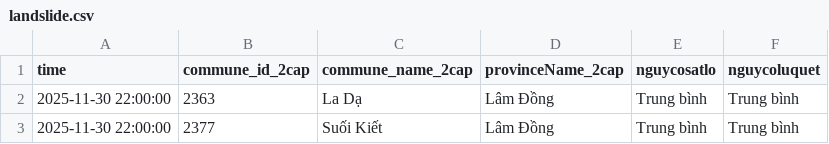
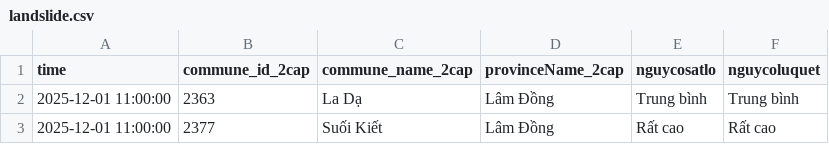
Before and after one commit to VnExpress-Spotlight/WaterDashboard, a CSV file: data/landslide.csv, drawn as a sheet.

Commit message:
Auto: Update Water & Landslide Data

```diff
--- a/data/landslide.csv
+++ b/data/landslide.csv
@@ -1,3 +1,3 @@
 time,commune_id_2cap,commune_name_2cap,provinceName_2cap,nguycosatlo,nguycoluquet
-2025-11-30 22:00:00,2363,La Dạ,Lâm Đồng,Trung bình,Trung bình
-2025-11-30 22:00:00,2377,Suối Kiết,Lâm Đồng,Trung bình,Trung bình
+2025-12-01 11:00:00,2363,La Dạ,Lâm Đồng,Trung bình,Trung bình
+2025-12-01 11:00:00,2377,Suối Kiết,Lâm Đồng,Rất cao,Rất cao
```
Also changed, not shown: 1 other file.
